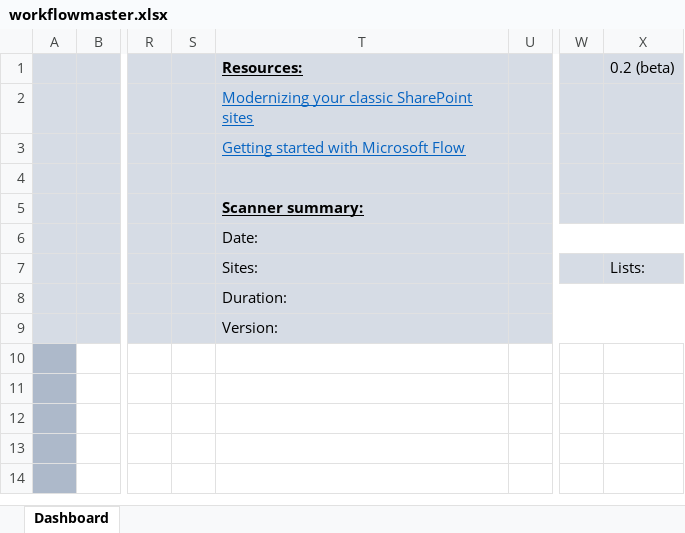
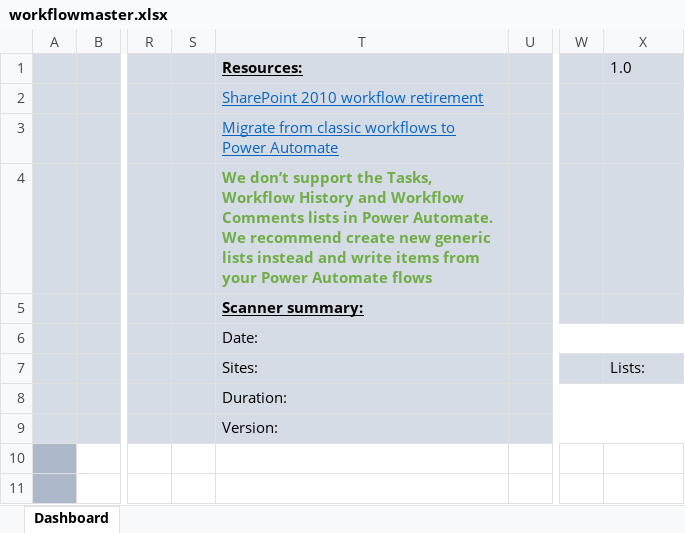
Before and after one commit to pnp/modernization, an Excel workbook: Tools/SharePoint.Modernization/SharePointPnP.Modernization.Scanner.Core/Reports/workflowmaster.xlsx, sheet Dashboard, drawn as a sheet; only a part is shown, gaps mark what is left out; the shorter side is filled out with more unchanged rows; values as stored, in another font and other column widths than the file's, no borders; charts and pictures not drawn; the diff names each change by its address in the sheet, - before the commit and + after, or states it on an @@ line.

Commit message:
Workflow scanning updates + prep for next release

```diff
--- a/Tools/SharePoint.Modernization/SharePointPnP.Modernization.Scanner.Core/Reports/workflowmaster.xlsx (sheet Dashboard)
+++ b/Tools/SharePoint.Modernization/SharePointPnP.Modernization.Scanner.Core/Reports/workflowmaster.xlsx (sheet Dashboard)
-X1: 0.2 (beta)
+X1: 1.0
-T2: Modernizing your classic SharePoint sites
+T2: SharePoint 2010 workflow retirement
-T3: Getting started with Microsoft Flow
+T3: Migrate from classic workflows to Power Automate
-T4: (empty)
+T4: We don’t support the Tasks, Workflow History and Workflow Comments lists in Power Automate. We recommend create new generic lists instead and write items from your Power Automate flows
```
Also changed, not shown: charts or pictures, 3 other files.
